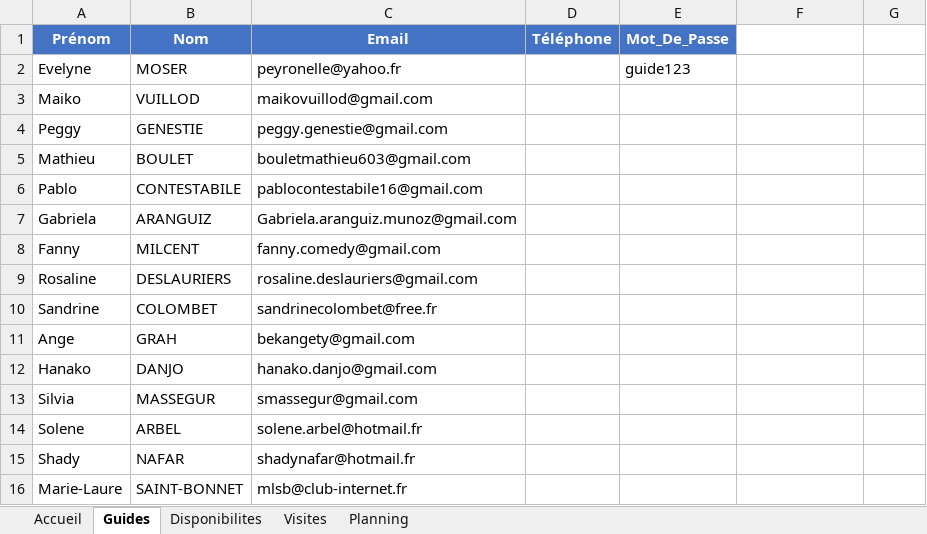
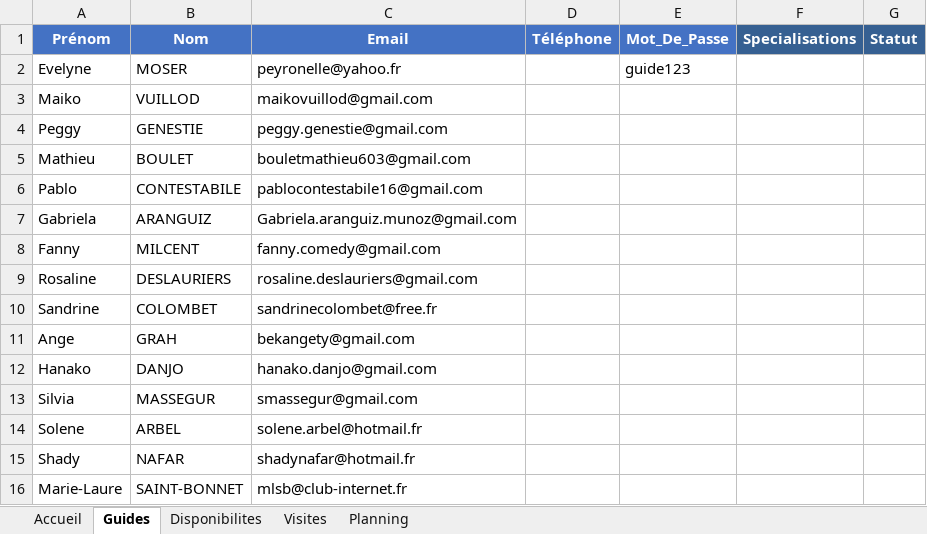
Before and after one commit to OtmaneZ/vba, an Excel workbook: PLANNING_MUSEE_FINAL_PROPRE.xlsm, sheet Guides, drawn as a sheet; values as stored, in another font and other column widths than the file's, no borders; the diff names each change by its address in the sheet, - before the commit and + after, or states it on an @@ line.

```diff
--- a/PLANNING_MUSEE_FINAL_PROPRE.xlsm (sheet Guides)
+++ b/PLANNING_MUSEE_FINAL_PROPRE.xlsm (sheet Guides)
-F1: (empty)
+F1: Specialisations
-F1:G1 fill: none
+F1:G1 fill: #366092
-G1: (empty)
+G1: Statut
```
Also changed, not shown: sheet Visites, sheet Planning, sheet Disponibilites, charts or pictures, 4 other files.
